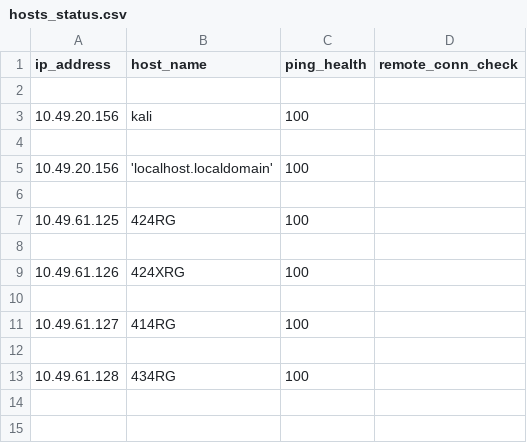
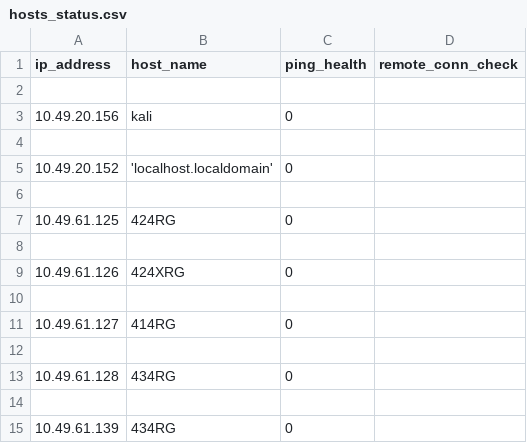
Before and after one commit to pasu-t/myPython, a CSV file: python_ref/csv_operations/hosts_status.csv, drawn as a sheet.

```diff
--- a/python_ref/csv_operations/hosts_status.csv
+++ b/python_ref/csv_operations/hosts_status.csv
@@ -2,12 +2,14 @@ ip_address,host_name,ping_health,remote_conn_check
 
-10.49.20.156,kali,100,
+10.49.20.156,kali,0,
 
-10.49.20.156,'localhost.localdomain',100,
+10.49.20.152,'localhost.localdomain',0,
 
-10.49.61.125,424RG,100,
+10.49.61.125,424RG,0,
 
-10.49.61.126,424XRG,100,
+10.49.61.126,424XRG,0,
 
-10.49.61.127,414RG,100,
+10.49.61.127,414RG,0,
 
-10.49.61.128,434RG,100,
+10.49.61.128,434RG,0,
+
+10.49.61.139,434RG,0,
```
Also changed, not shown: python_ref/csv_operations/hosts.csv, 1 other file.
